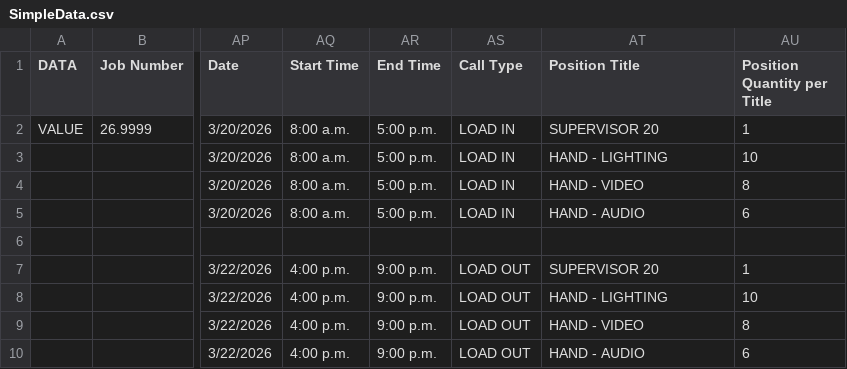
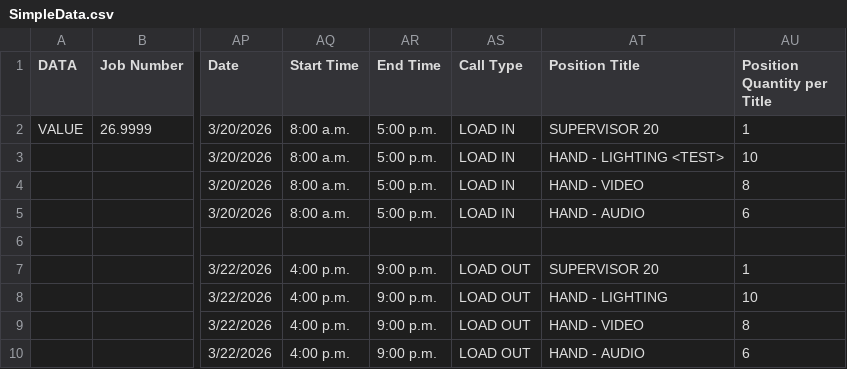
Before and after one commit to robinsone/ShowMastersLassoIntegration, a CSV file: data/SimpleData.csv, drawn as a sheet; only a part is shown, gaps mark what is left out; the diff names each change by its address in the sheet, - before the commit and + after, or states it on an @@ line.

Commit message:
Add support for position labels
Introduces a separate `label` field for positions across the flow: parsing `Position Title` values like `HAND - LIGHTING <TEST>` into title/label, exposing label editing in the review table, and sending the label in event position payloads. Also updates shared types and sample CSV data to reflect the new format.

```diff
--- a/data/SimpleData.csv
+++ b/data/SimpleData.csv
-AT3 (Position Title): HAND - LIGHTING
+AT3 (Position Title): HAND - LIGHTING <TEST>
```
Also changed, not shown: 4 other files.
